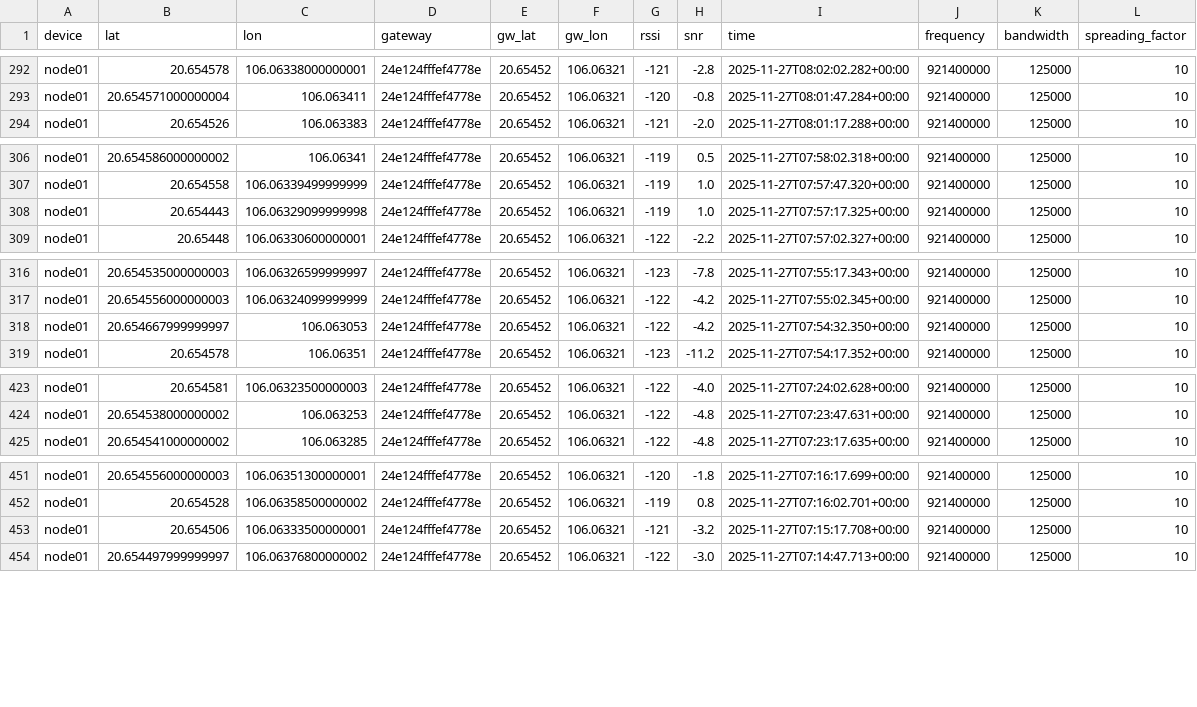
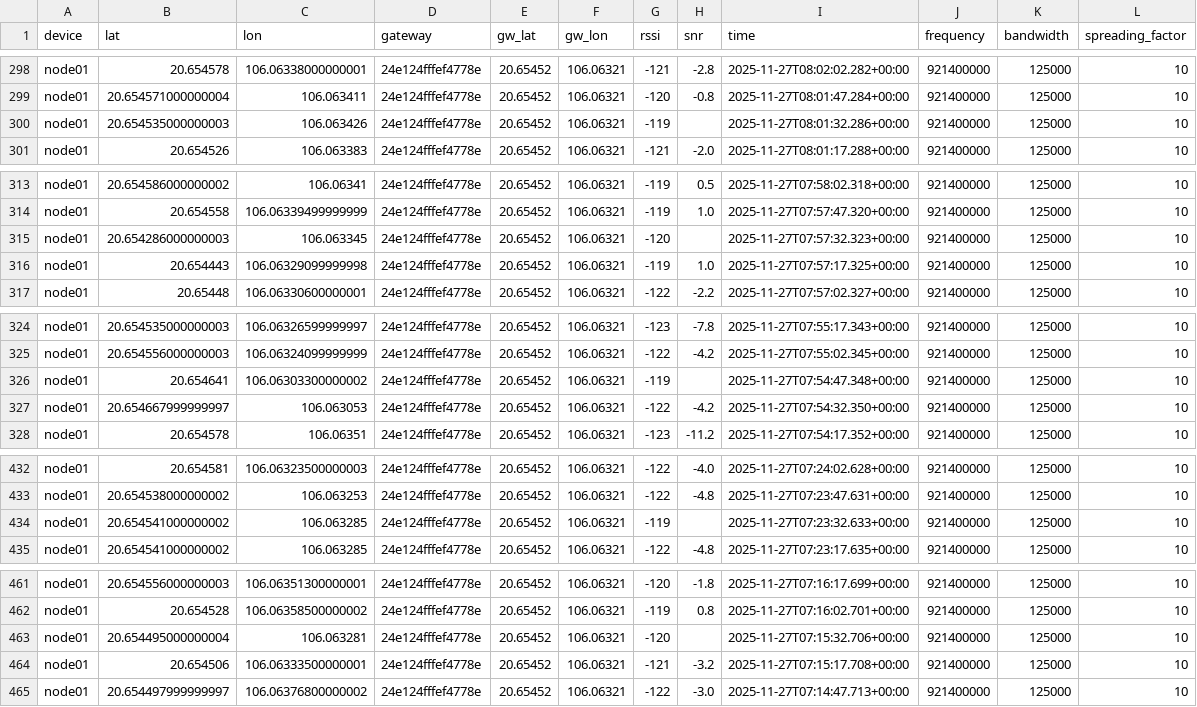
Before and after one commit to ginomartelli/Wireless-Coverage-Prediction, a CSV file: data/processed/devices_history_2.csv, drawn as a sheet; only a part is shown, gaps mark what is left out; the diff covers the shown part only.

```diff
--- a/data/processed/devices_history_2.csv
+++ b/data/processed/devices_history_2.csv
@@ -293,2 +299,3 @@ node01,20.654578,106.06338000000001,24e124fffef4778e,20.65452,106.06321,-121,-2.
 node01,20.654571000000004,106.063411,24e124fffef4778e,20.65452,106.06321,-120,-0.8,2025-11-27T08:01:47.284+00:00,921400000,125000,10
+node01,20.654535000000003,106.063426,24e124fffef4778e,20.65452,106.06321,-119,,2025-11-27T08:01:32.286+00:00,921400000,125000,10
 node01,20.654526,106.063383,24e124fffef4778e,20.65452,106.06321,-121,-2.0,2025-11-27T08:01:17.288+00:00,921400000,125000,10
@@ -307,2 +314,3 @@ node01,20.654586000000002,106.06341,24e124fffef4778e,20.65452,106.06321,-119,0.5
 node01,20.654558,106.06339499999999,24e124fffef4778e,20.65452,106.06321,-119,1.0,2025-11-27T07:57:47.320+00:00,921400000,125000,10
+node01,20.654286000000003,106.063345,24e124fffef4778e,20.65452,106.06321,-120,,2025-11-27T07:57:32.323+00:00,921400000,125000,10
 node01,20.654443,106.06329099999998,24e124fffef4778e,20.65452,106.06321,-119,1.0,2025-11-27T07:57:17.325+00:00,921400000,125000,10
@@ -317,2 +325,3 @@ node01,20.654535000000003,106.06326599999997,24e124fffef4778e,20.65452,106.06321
 node01,20.654556000000003,106.06324099999999,24e124fffef4778e,20.65452,106.06321,-122,-4.2,2025-11-27T07:55:02.345+00:00,921400000,125000,10
+node01,20.654641,106.06303300000002,24e124fffef4778e,20.65452,106.06321,-119,,2025-11-27T07:54:47.348+00:00,921400000,125000,10
 node01,20.654667999999997,106.063053,24e124fffef4778e,20.65452,106.06321,-122,-4.2,2025-11-27T07:54:32.350+00:00,921400000,125000,10
@@ -424,2 +433,3 @@ node01,20.654581,106.06323500000003,24e124fffef4778e,20.65452,106.06321,-122,-4.
 node01,20.654538000000002,106.063253,24e124fffef4778e,20.65452,106.06321,-122,-4.8,2025-11-27T07:23:47.631+00:00,921400000,125000,10
+node01,20.654541000000002,106.063285,24e124fffef4778e,20.65452,106.06321,-119,,2025-11-27T07:23:32.633+00:00,921400000,125000,10
 node01,20.654541000000002,106.063285,24e124fffef4778e,20.65452,106.06321,-122,-4.8,2025-11-27T07:23:17.635+00:00,921400000,125000,10
@@ -452,2 +462,3 @@ node01,20.654556000000003,106.06351300000001,24e124fffef4778e,20.65452,106.06321
 node01,20.654528,106.06358500000002,24e124fffef4778e,20.65452,106.06321,-119,0.8,2025-11-27T07:16:02.701+00:00,921400000,125000,10
+node01,20.654495000000004,106.063281,24e124fffef4778e,20.65452,106.06321,-120,,2025-11-27T07:15:32.706+00:00,921400000,125000,10
 node01,20.654506,106.06333500000001,24e124fffef4778e,20.65452,106.06321,-121,-3.2,2025-11-27T07:15:17.708+00:00,921400000,125000,10
```
Also changed, not shown: 6 added rows elsewhere in this file, 4 other files.
